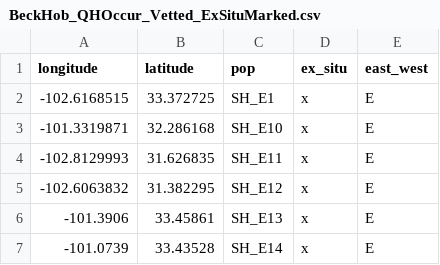
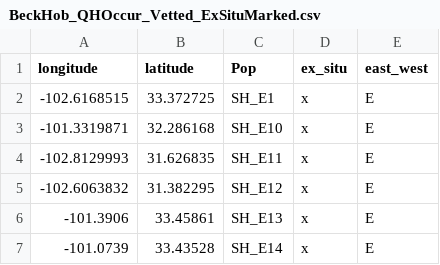
Before and after one commit to HobanLab/Q_havardii_GeoEco_exsitu_conservation, a CSV file: BeckHob_QHOccur_Vetted_ExSituMarked.csv, drawn as a sheet; only a part is shown.

Commit message:
checking the file was right

```diff
--- a/BeckHob_QHOccur_Vetted_ExSituMarked.csv
+++ b/BeckHob_QHOccur_Vetted_ExSituMarked.csv
@@ -1,2 +1,2 @@
-longitude,latitude,pop,ex_situ,east_west
+longitude,latitude,Pop,ex_situ,east_west
 -102.6168515,33.372725,SH_E1,x,E
```
